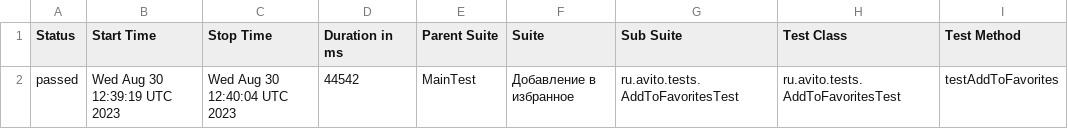
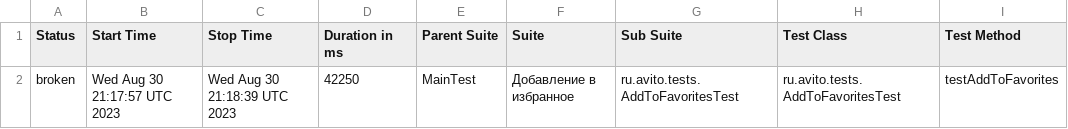
Before and after one commit to Doma-Sapiens/test-web, a CSV file: data/suites.csv, drawn as a sheet; only a part is shown; the diff names each change by its address in the sheet, - before the commit and + after, or states it on an @@ line.

```diff
--- a/data/suites.csv
+++ b/data/suites.csv
-A2 (Status): passed
+A2 (Status): broken
-B2 (Start Time): Wed Aug 30 12:39:19 UTC 2023
+B2 (Start Time): Wed Aug 30 21:17:57 UTC 2023
-C2 (Stop Time): Wed Aug 30 12:40:04 UTC 2023
+C2 (Stop Time): Wed Aug 30 21:18:39 UTC 2023
-D2 (Duration in ms): 44542
+D2 (Duration in ms): 42250
```
Also changed, not shown: 29 other files.
